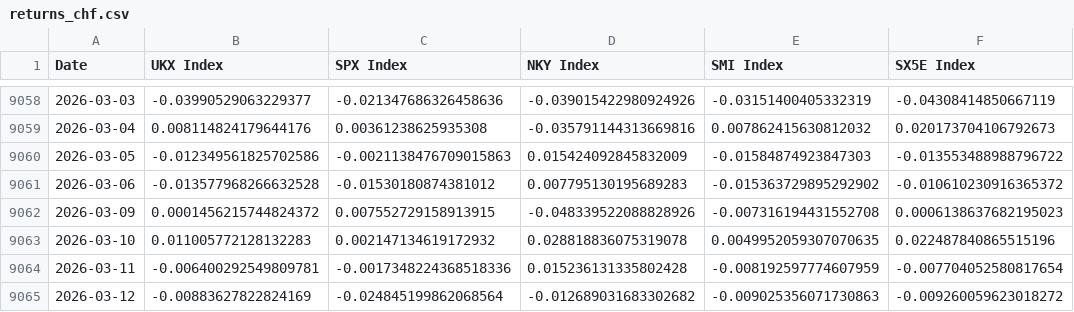
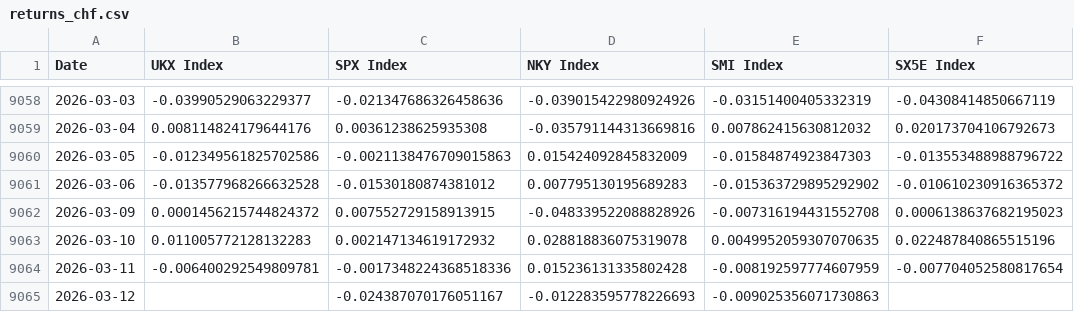
Before and after one commit to Themuray/Finance, a CSV file: work/returns_chf.csv, drawn as a sheet; only a part is shown, gaps mark what is left out.

Commit message:
Update correlation, prices, and returns data for improved accuracy

```diff
--- a/work/returns_chf.csv
+++ b/work/returns_chf.csv
@@ -9064,2 +9064,2 @@ Date,UKX Index,SPX Index,NKY Index,SMI Index,SX5E Index
 2026-03-11,-0.006400292549809781,-0.0017348224368518336,0.015236131335802428,-0.008192597774607959,-0.007704052580817654
-2026-03-12,-0.00883627822824169,-0.024845199862068564,-0.012689031683302682,-0.009025356071730863,-0.009260059623018272
+2026-03-12,,-0.024387070176051167,-0.012283595778226693,-0.009025356071730863,
```
Also changed, not shown: work/correlation_matrix_chf.csv, work/prices_chf.csv.
